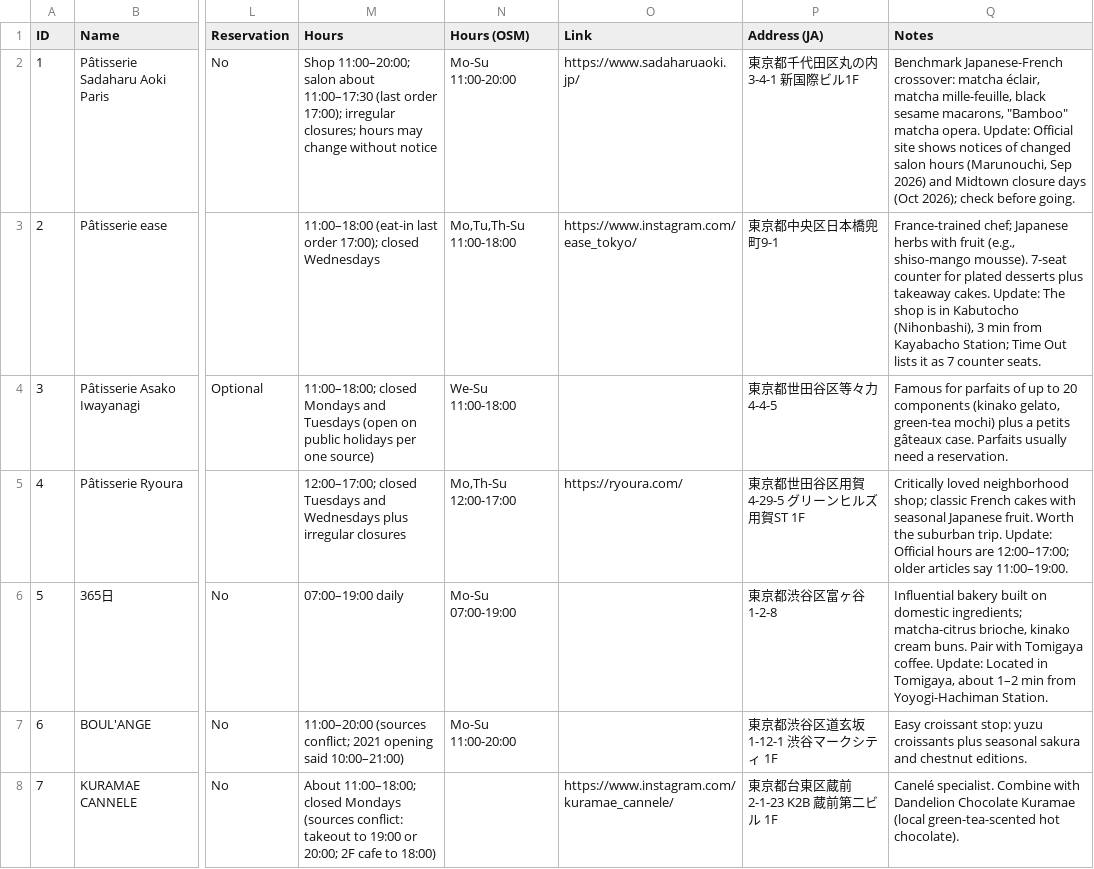
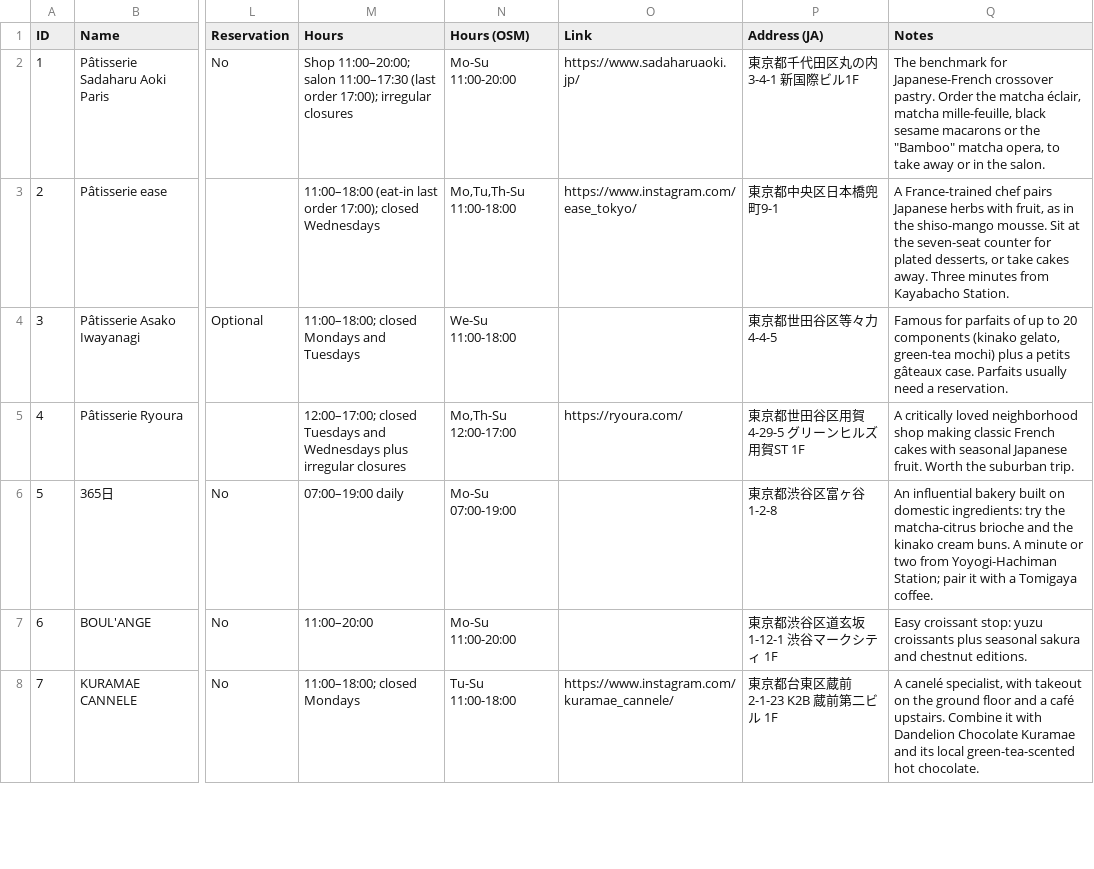
Before and after one commit to jfeng94/japlanning, a CSV file: data/sweets.csv, drawn as a sheet; only a part is shown, gaps mark what is left out; the diff covers the shown part only; the diff names each change by its address in the sheet, - before the commit and + after, or states it on an @@ line.

```diff
--- a/data/sweets.csv
+++ b/data/sweets.csv
-M2 (Hours): …11:00–20:00; salon about 11:00–17:30 (last order 17:00); irregular closures; hours may change without notice
+M2 (Hours): …11:00–20:00; salon 11:00–17:30 (last order 17:00); irregular closures
-Q2 (Notes): Benchmark Japanese-French crossover: matcha éclair, matcha mille-feuille, black sesame macarons, "Bamboo" matcha opera. Update: Official site shows notices of changed salon hours (Marunouchi, Sep 2026) and Midtown closure days (Oct 2026); check before going.
+Q2 (Notes): The benchmark for Japanese-French crossover pastry. Order the matcha éclair, matcha mille-feuille, black sesame macarons or the "Bamboo" matcha opera, to take away or in the salon.
-Q3 (Notes): France-trained chef; Japanese herbs with fruit (e.g., shiso-mango mousse). 7-seat counter for plated desserts plus takeaway cakes. Update: The shop is in Kabutocho (Nihonbashi), 3 min from Kayabacho Station; Time Out lists it as 7 counter seats.
+Q3 (Notes): A France-trained chef pairs Japanese herbs with fruit, as in the shiso-mango mousse. Sit at the seven-seat counter for plated desserts, or take cakes away. Three minutes from Kayabacho Station.
-M4 (Hours): …and Tuesdays (open on public holidays per one source)
+M4 (Hours): …and Tuesdays
-Q5 (Notes): Critically loved neighborhood shop; classic French cakes with seasonal Japanese fruit. Worth the suburban trip. Update: Official hours are 12:00–17:00; older articles say 11:00–19:00.
+Q5 (Notes): A critically loved neighborhood shop making classic French cakes with seasonal Japanese fruit. Worth the suburban trip.
-Q6 (Notes): Influential bakery built on domestic ingredients; matcha-citrus brioche, kinako cream buns. Pair with Tomigaya coffee. Update: Located in Tomigaya, about 1–2 min from Yoyogi-Hachiman Station.
+Q6 (Notes): An influential bakery built on domestic ingredients: try the matcha-citrus brioche and the kinako cream buns. A minute or two from Yoyogi-Hachiman Station; pair it with a Tomigaya coffee.
-M7 (Hours): 11:00–20:00 (sources conflict; 2021 opening said 10:00–21:00)
+M7 (Hours): 11:00–20:00
-M8 (Hours): About 11:00–18:00; closed Mondays (sources conflict: takeout to 19:00 or 20:00; 2F cafe to 18:00)
+M8 (Hours): 11:00–18:00; closed Mondays
-N8 (Hours (OSM)): (empty)
+N8 (Hours (OSM)): Tu-Su 11:00-18:00
-Q8 (Notes): Canelé specialist. Combine with Dandelion Chocolate Kuramae (local green-tea-scented hot chocolate).
+Q8 (Notes): A canelé specialist, with takeout on the ground floor and a café upstairs. Combine it with Dandelion Chocolate Kuramae and its local green-tea-scented hot chocolate.
```
Also changed, not shown: 81 edited cells elsewhere in this file.
